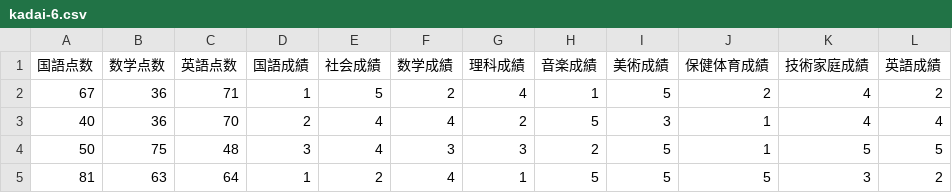
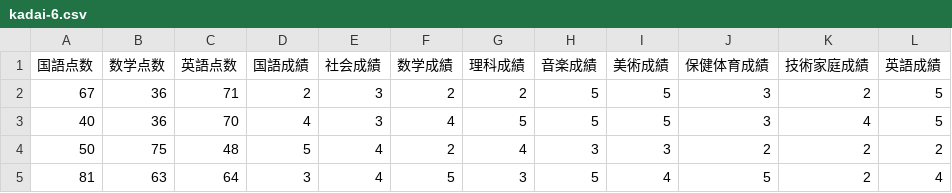
Before and after one commit to kanata-1108/sougou_programming, a CSV file: 3-6/kadai-6.csv, drawn as a sheet; only a part is shown; the diff covers the shown part only.

```diff
--- a/3-6/kadai-6.csv
+++ b/3-6/kadai-6.csv
@@ -1,5 +1,5 @@
 国語点数,数学点数,英語点数,国語成績,社会成績,数学成績,理科成績,音楽成績,美術成績,保健体育成績,技術家庭成績,英語成績
-67,36,71,1,5,2,4,1,5,2,4,2
-40,36,70,2,4,4,2,5,3,1,4,4
-50,75,48,3,4,3,3,2,5,1,5,5
-81,63,64,1,2,4,1,5,5,5,3,2
+67,36,71,2,3,2,2,5,5,3,2,5
+40,36,70,4,3,4,5,5,5,3,4,5
+50,75,48,5,4,2,4,3,3,2,2,2
+81,63,64,3,4,5,3,5,4,5,2,4
```
Also changed, not shown: 4 added rows, 4 removed rows and 44 edited cells elsewhere in this file, 3 other files.
